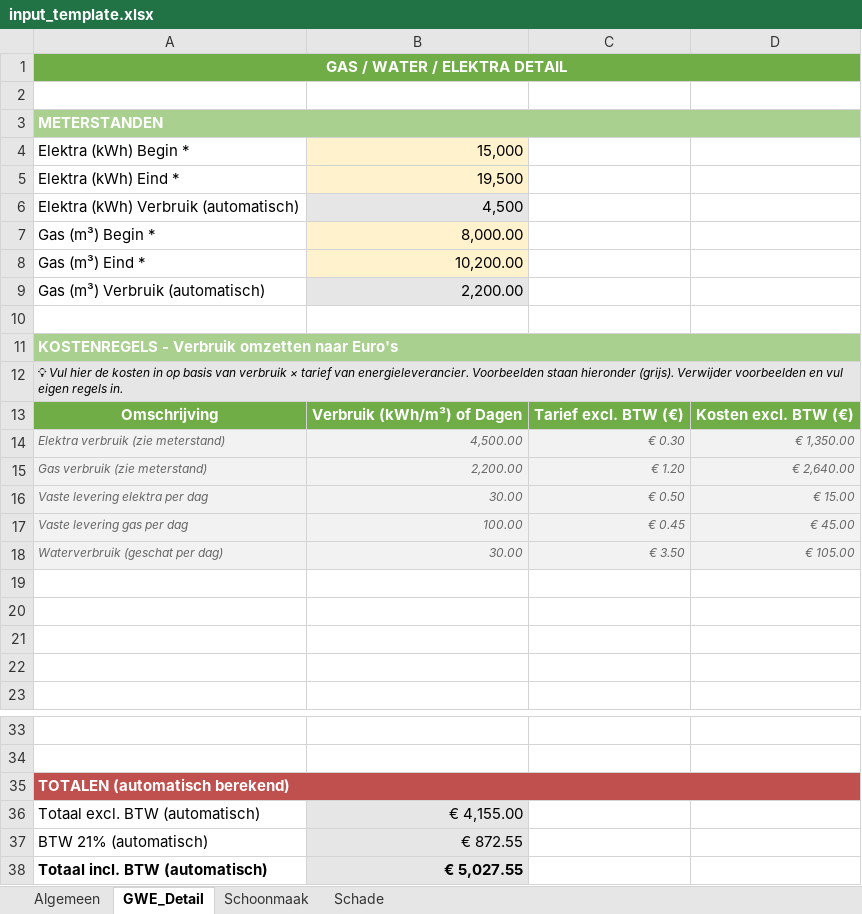
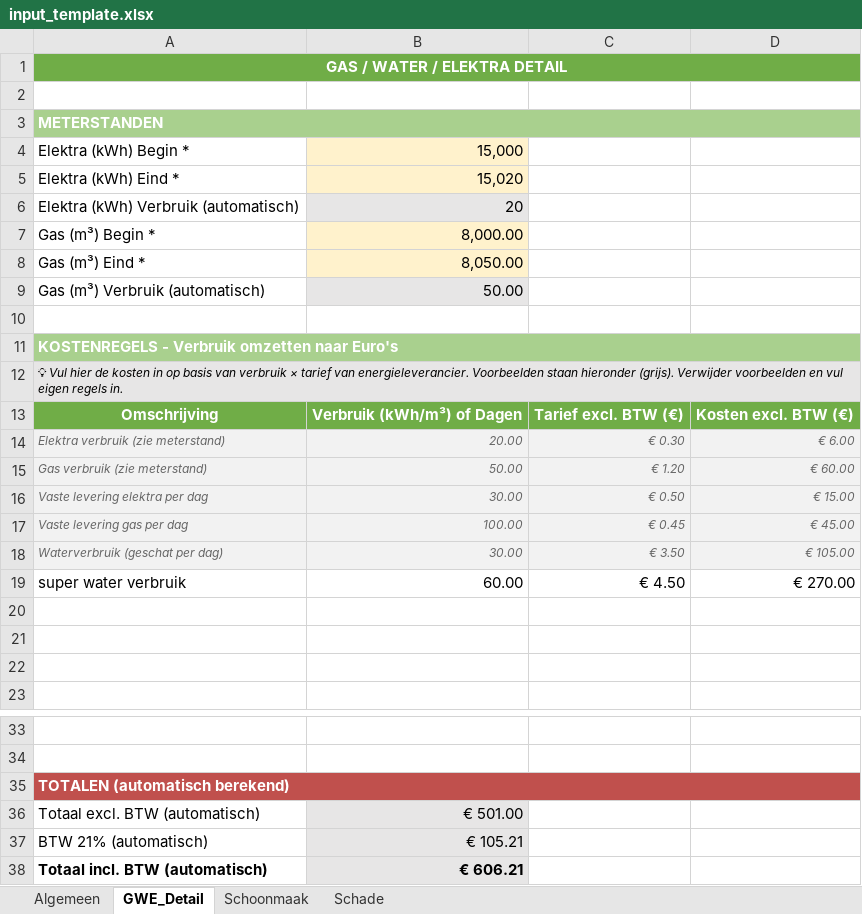
Before and after one commit to aljereau/eindafrekening-generator, an Excel workbook: input_template.xlsx, sheet GWE_Detail, drawn as a sheet; only a part is shown, gaps mark what is left out; values as stored, in another font and other column widths than the file's, no borders; the diff names each change by its address in the sheet, - before the commit and + after, or states it on an @@ line.

```diff
--- a/input_template.xlsx (sheet GWE_Detail)
+++ b/input_template.xlsx (sheet GWE_Detail)
-B5: 19,500
+B5: 15,020
-B6: 4,500
+B6: 20
-B8: 10,200.00
+B8: 8,050.00
-B9: 2,200.00
+B9: 50.00
-B14: 4,500.00
+B14: 20.00
-D14: € 1,350.00
+D14: € 6.00
-B15: 2,200.00
+B15: 50.00
-D15: € 2,640.00
+D15: € 60.00
-row 19: (empty)
+row 19: super water verbruik | 60.00 | € 4.50 | € 270.00
-B36: € 4,155.00
+B36: € 501.00
-B37: € 872.55
+B37: € 105.21
-B38: € 5,027.55
+B38: € 606.21
```
Also changed, not shown: sheet Schade, sheet Algemeen, sheet Schoonmaak, test_full_overuse.xlsx, 6 other files.
